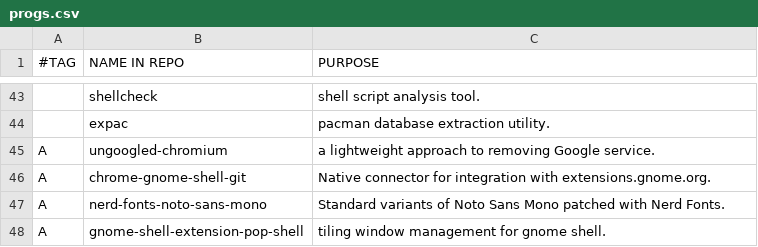
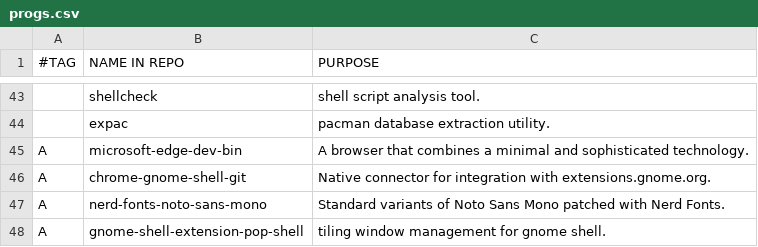
Before and after one commit to arktnld/dotfiles, a CSV file: .config/progs.csv, drawn as a sheet; only a part is shown, gaps mark what is left out.

```diff
--- a/.config/progs.csv
+++ b/.config/progs.csv
@@ -44,3 +44,3 @@
 ,expac,pacman database extraction utility.
-A,ungoogled-chromium,a lightweight approach to removing Google service.
+A,microsoft-edge-dev-bin,A browser that combines a minimal and sophisticated technology.
 A,chrome-gnome-shell-git,Native connector for integration with extensions.gnome.org.
```
Also changed, not shown: 6 other files.
